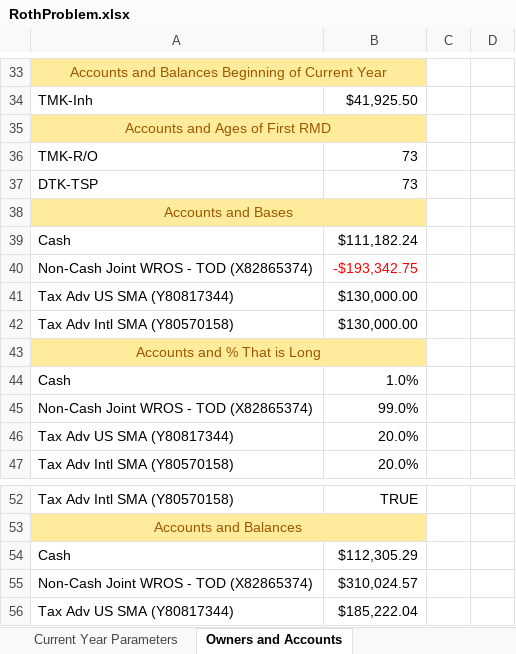
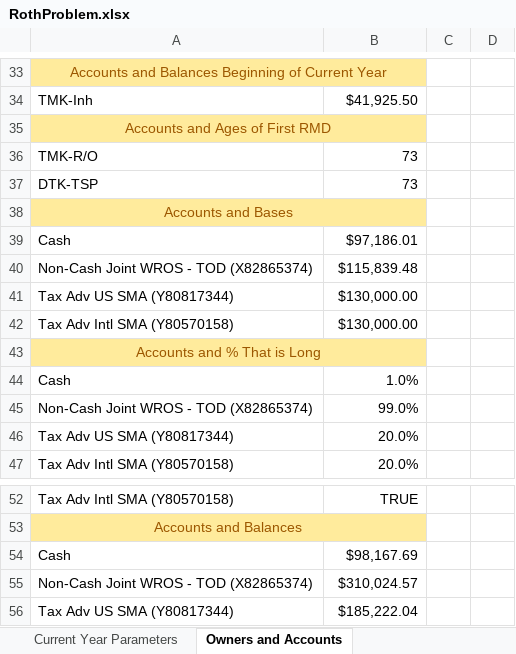
Before and after one commit to tkratzke/MyStudiesRepo, an Excel workbook: myStudies/RothProblem.xlsx, sheet Owners and Accounts, drawn as a sheet; only a part is shown, gaps mark what is left out; values as stored, in another font and other column widths than the file's, no borders; the diff names each change by its address in the sheet, - before the commit and + after, or states it on an @@ line.

Commit message:
Made a single Roth account in the spreadsheet.

```diff
--- a/myStudies/RothProblem.xlsx (sheet Owners and Accounts)
+++ b/myStudies/RothProblem.xlsx (sheet Owners and Accounts)
-B39: $111,182.24
+B39: $97,186.01
-B40: -$193,342.75
+B40: $115,839.48
-B40 text colour: #FF0000
+B40 text colour: black
-B54: $112,305.29
+B54: $98,167.69
```
